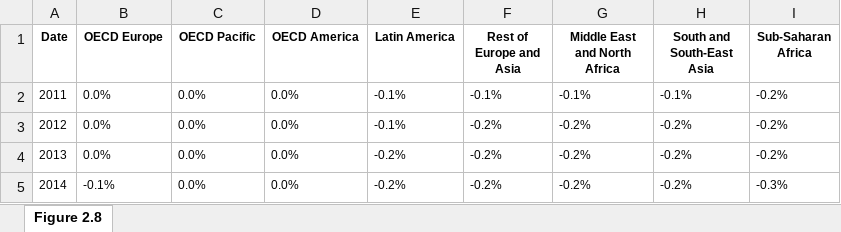
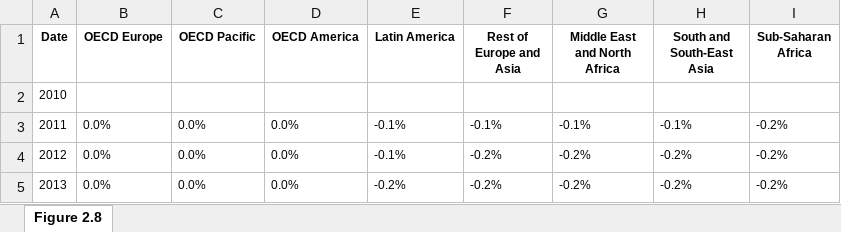
Before and after one commit to kevinkrs/climate_change_dashboard, an Excel workbook: data/Economic_Impact/GDP/C_Percentage change in regional GDP.xlsx, sheet Figure 2.8, drawn as a sheet; only a part is shown; the shorter side is filled out with more unchanged rows; values as stored, in another font and other column widths than the file's, no borders; the diff names each change by its address in the sheet, - before the commit and + after, or states it on an @@ line.

```diff
--- a/data/Economic_Impact/GDP/C_Percentage change in regional GDP.xlsx (sheet Figure 2.8)
+++ b/data/Economic_Impact/GDP/C_Percentage change in regional GDP.xlsx (sheet Figure 2.8)
+row 2: 2010
```
Also changed, not shown: 4 other files.
